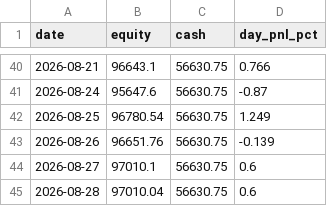
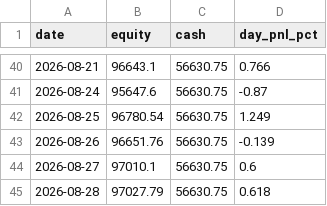
Before and after one commit to ejmacor/Claude-Trader-Experiment-, a CSV file: logs/equity_curve.csv, drawn as a sheet; only a part is shown, gaps mark what is left out.

```diff
--- a/logs/equity_curve.csv
+++ b/logs/equity_curve.csv
@@ -44,2 +44,2 @@ date,equity,cash,day_pnl_pct
 2026-08-27,97010.1,56630.75,0.6
-2026-08-28,97010.04,56630.75,0.6
+2026-08-28,97027.79,56630.75,0.618
```
